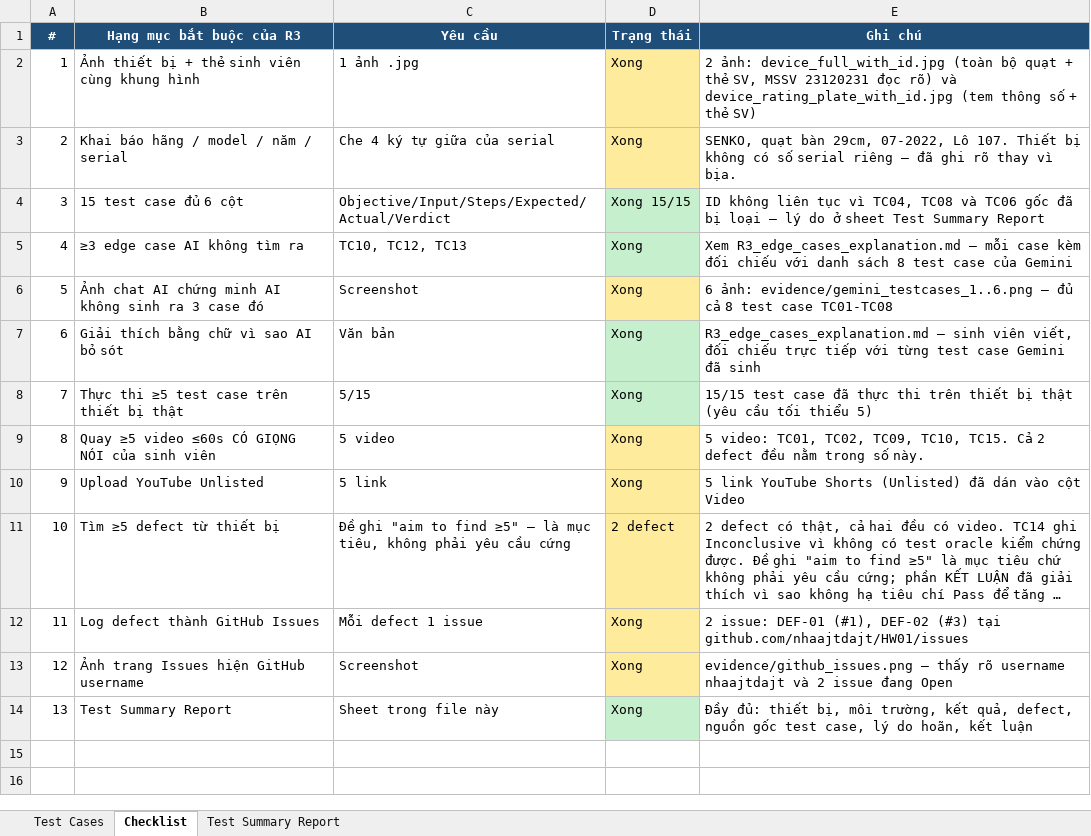
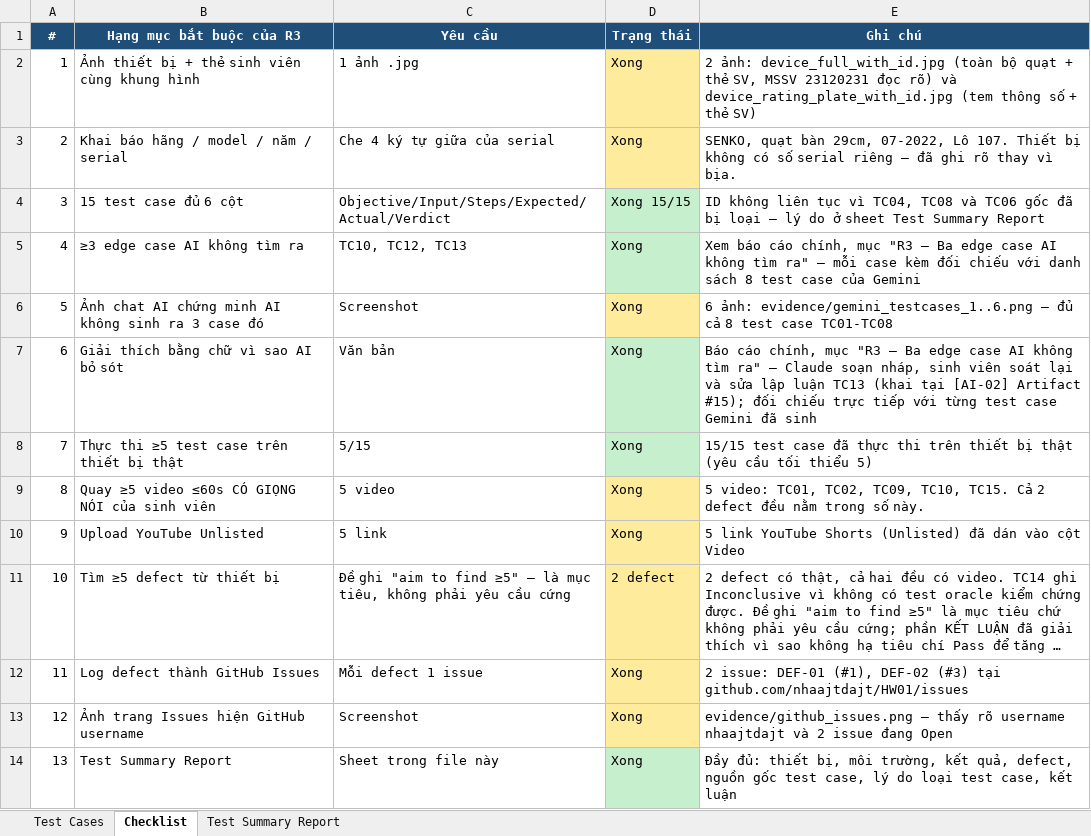
Before and after one commit to nhaajtdajt/HW01, an Excel workbook: NOP_BAI_23120231_HW01/03_Excel/R3_TestCases_Checklist_Summary.xlsx, sheet Checklist, drawn as a sheet; long unchanged cells end in …; values as stored, in another font and other column widths than the file's, no borders; the diff names each change by its address in the sheet, - before the commit and + after, or states it on an @@ line.

```diff
--- a/NOP_BAI_23120231_HW01/03_Excel/R3_TestCases_Checklist_Summary.xlsx (sheet Checklist)
+++ b/NOP_BAI_23120231_HW01/03_Excel/R3_TestCases_Checklist_Summary.xlsx (sheet Checklist)
-E5 (Ghi chú): Xem R3_edge_cases_explanation.md — mỗi…
+E5 (Ghi chú): Xem báo cáo chính, mục "R3 — Ba edge case AI không tìm ra" — mỗi…
-E7 (Ghi chú): R3_edge_cases_explanation.md — sinh viên viết, đối chiếu…
+E7 (Ghi chú): Báo cáo chính, mục "R3 — Ba edge case AI không tìm ra" — Claude soạn nháp, sinh viên soát lại và sửa lập luận TC13 (khai tại [AI-02] Artifact #15); đối chiếu…
-E14 (Ghi chú): …lý do hoãn, kết luận
+E14 (Ghi chú): …lý do loại test case, kết luận
```
Also changed, not shown: sheet Test Cases, 8 other files.
